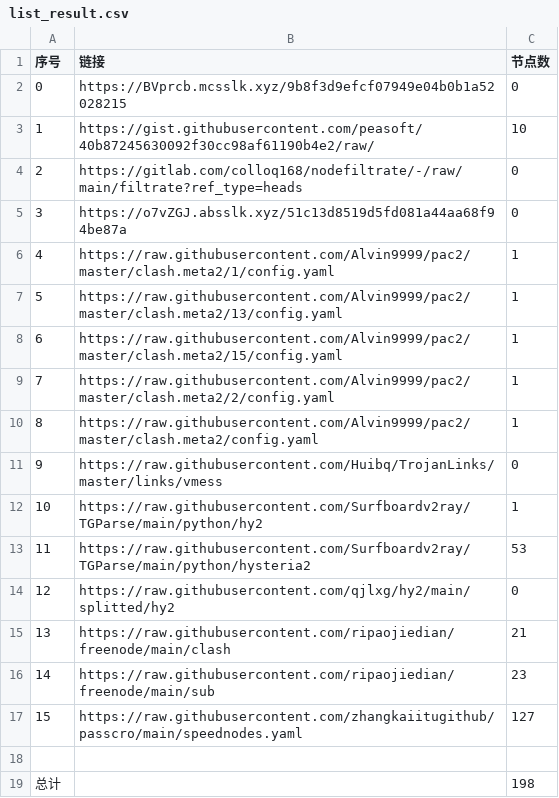
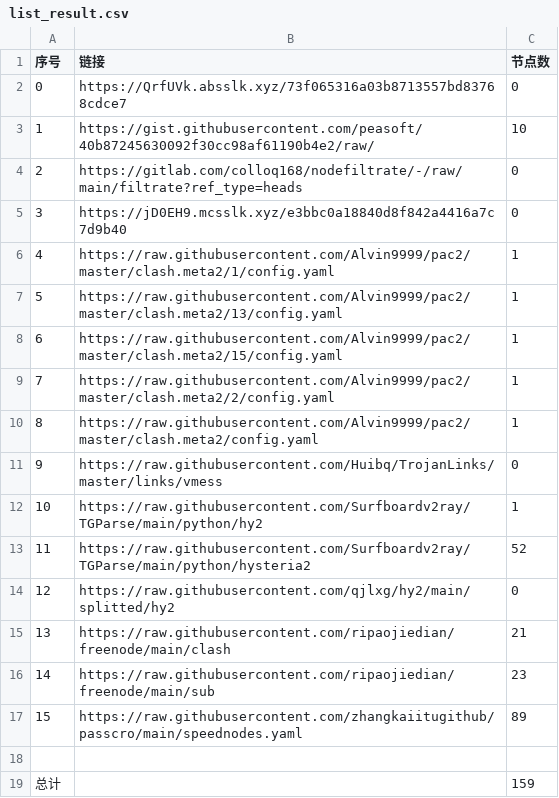
Before and after one commit to suanxidanian/NoMoreWalls, a CSV file: list_result.csv, drawn as a sheet.

```diff
--- a/list_result.csv
+++ b/list_result.csv
@@ -1,6 +1,6 @@
 序号,链接,节点数
-0,https://BVprcb.mcsslk.xyz/9b8f3d9efcf07949e04b0b1a52028215,0
+0,https://QrfUVk.absslk.xyz/73f065316a03b8713557bd83768cdce7,0
 1,https://gist.githubusercontent.com/peasoft/40b87245630092f30cc98af61190b4e2/raw/,10
 2,https://gitlab.com/colloq168/nodefiltrate/-/raw/main/filtrate?ref_type=heads,0
-3,https://o7vZGJ.absslk.xyz/51c13d8519d5fd081a44aa68f94be87a,0
+3,https://jD0EH9.mcsslk.xyz/e3bbc0a18840d8f842a4416a7c7d9b40,0
 4,https://raw.githubusercontent.com/Alvin9999/pac2/master/clash.meta2/1/config.yaml,1
@@ -12,3 +12,3 @@
 10,https://raw.githubusercontent.com/Surfboardv2ray/TGParse/main/python/hy2,1
-11,https://raw.githubusercontent.com/Surfboardv2ray/TGParse/main/python/hysteria2,53
+11,https://raw.githubusercontent.com/Surfboardv2ray/TGParse/main/python/hysteria2,52
 12,https://raw.githubusercontent.com/qjlxg/hy2/main/splitted/hy2,0
@@ -16,4 +16,4 @@
 14,https://raw.githubusercontent.com/ripaojiedian/freenode/main/sub,23
-15,https://raw.githubusercontent.com/zhangkaiitugithub/passcro/main/speednodes.yaml,127
+15,https://raw.githubusercontent.com/zhangkaiitugithub/passcro/main/speednodes.yaml,89
 
-总计,,198
+总计,,159
```
Also changed, not shown: 19 other files.
